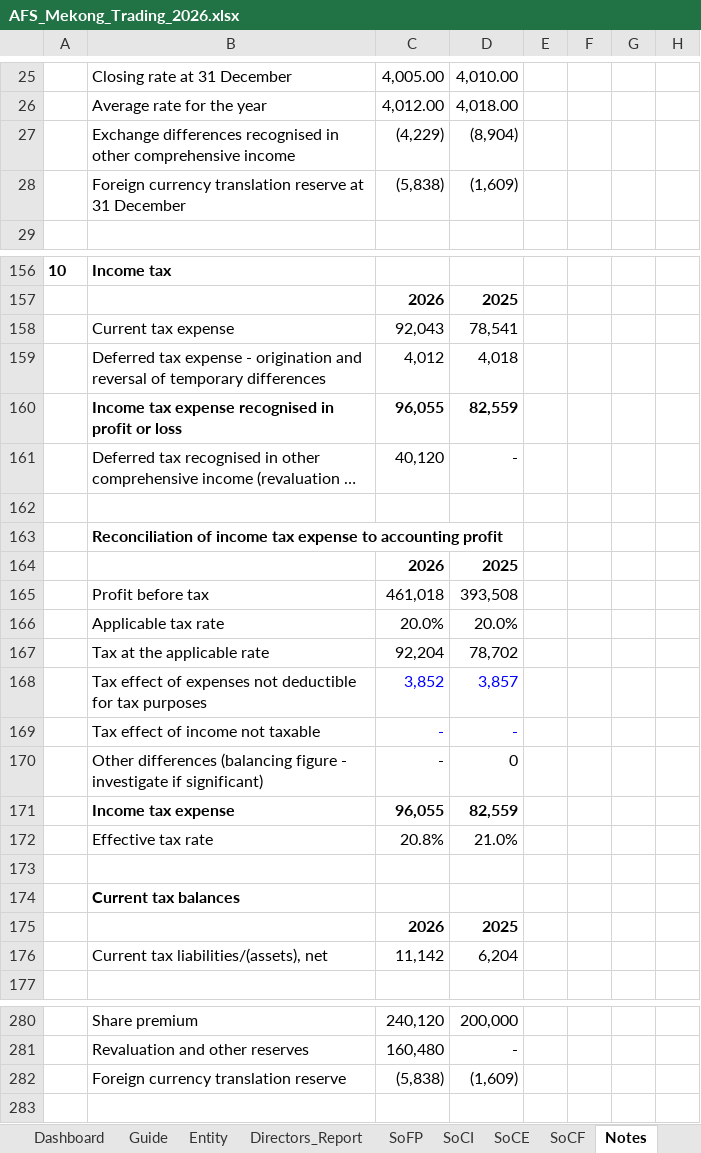
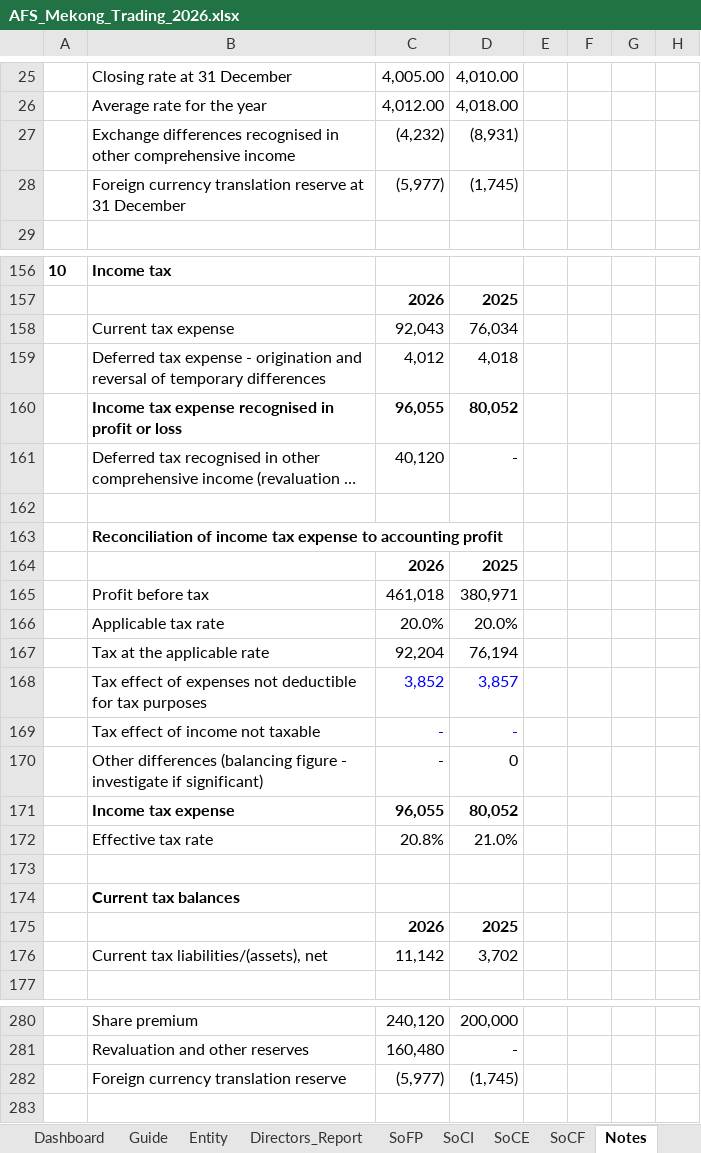
Before and after one commit to chenphat/phatchen, an Excel workbook: output/AFS_Mekong_Trading_2026.xlsx, sheet Notes, drawn as a sheet; only a part is shown, gaps mark what is left out; long unchanged cells end in …; values as stored, in another font and other column widths than the file's, no borders; removed rows and columns are numbered as before the commit, all else as after; the diff covers the shown part only; the diff names each change by its address in the sheet, - before the commit and + after, or states it on an @@ line.

```diff
--- a/output/AFS_Mekong_Trading_2026.xlsx (sheet Notes)
+++ b/output/AFS_Mekong_Trading_2026.xlsx (sheet Notes)
-row 27:  | Exchange differences recognised in other comprehensive income | (4,229) | (8,904)
-row 28:  | Foreign currency translation reserve at 31 December | (5,838) | (1,609)
+row 27:  | Exchange differences recognised in other comprehensive income | (4,232) | (8,931)
+row 28:  | Foreign currency translation reserve at 31 December | (5,977) | (1,745)
-D158: 78,541
+D158: 76,034
-D160: 82,559
+D160: 80,052
-D165: 393,508
+D165: 380,971
-D167: 78,702
+D167: 76,194
-D171: 82,559
+D171: 80,052
-D176: 6,204
+D176: 3,702
-row 282:  | Foreign currency translation reserve | (5,838) | (1,609)
+row 282:  | Foreign currency translation reserve | (5,977) | (1,745)
```
Also changed, not shown: 10 edited cells elsewhere in this sheet, sheet Mapping, sheet Analysis, sheet TB, sheet SoCE, sheet Dashboard, sheet ATB, 13 more sheets, formulas that keep their value, .claude/skills/afs-ifrs-smes-3e/evals/compile-afs-from-trial-balance/files/GL_2025.xlsx, .claude/skills/afs-ifrs-smes-3e/evals/compile-afs-from-trial-balance/files/TB_2025.xlsx, 17 other files.
